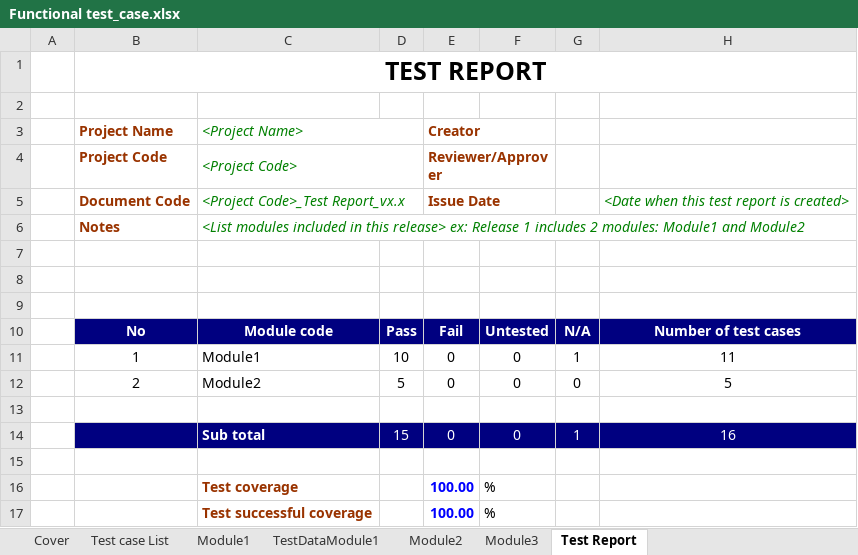
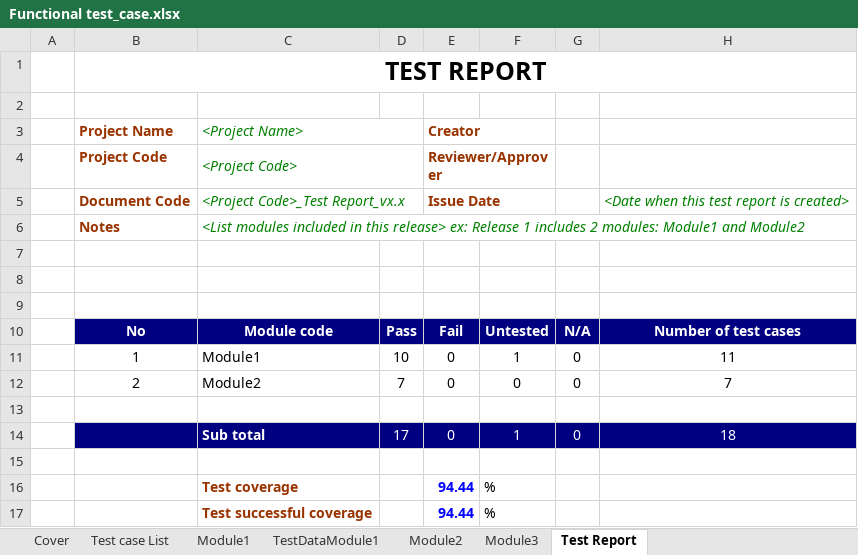
Before and after one commit to truongnhat140104/Project-KTPM, an Excel workbook: project/templates/Functional test_case.xlsx, sheet Test Report, drawn as a sheet; values as stored, in another font and other column widths than the file's, no borders; removed rows and columns are numbered as before the commit, all else as after; the diff names each change by its address in the sheet, - before the commit and + after, or states it on an @@ line.

Commit message:
Add functional test case file

```diff
--- a/project/templates/Functional test_case.xlsx (sheet Test Report)
+++ b/project/templates/Functional test_case.xlsx (sheet Test Report)
-F11: 0
+F11: 1
-G11: 1
+G11: 0
-D12: 5
+D12: 7
-H12: 5
+H12: 7
-row 14:  |  | Sub total | 15 | 0 | 0 | 1 | 16
+row 14:  |  | Sub total | 17 | 0 | 1 | 0 | 18
-E16:E17 (Creator): 100.00
+E16:E17 (Creator): 94.44
```
Also changed, not shown: sheet Module3, sheet Module2, sheet Module1, formulas that keep their value.
